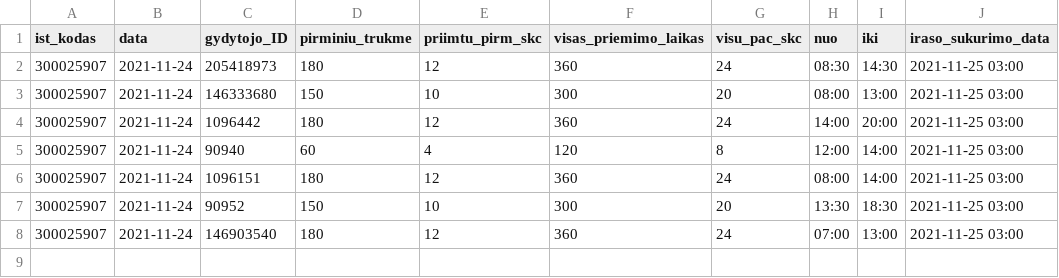
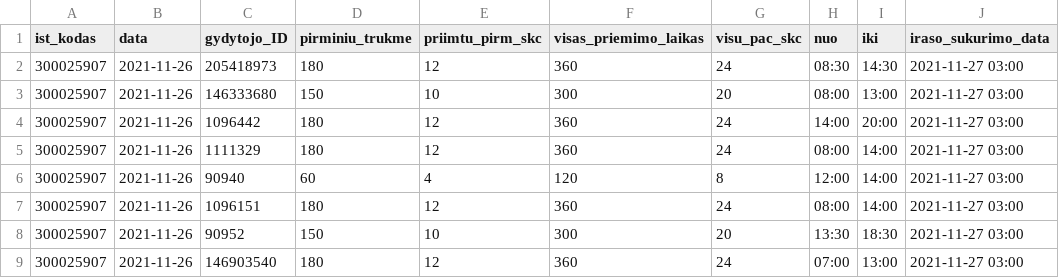
Before and after one commit to sveikatos-klinika/registrations_sveikatos-klinika, a CSV file: 300025907_family_doctors_visits_hours.csv, drawn as a sheet.

```diff
--- a/300025907_family_doctors_visits_hours.csv
+++ b/300025907_family_doctors_visits_hours.csv
@@ -1,8 +1,9 @@
 ist_kodas;data;gydytojo_ID;pirminiu_trukme;priimtu_pirm_skc;visas_priemimo_laikas;visu_pac_skc;nuo;iki;iraso_sukurimo_data
-300025907;2021-11-24;205418973;180;12;360;24;08:30;14:30;2021-11-25 03:00
-300025907;2021-11-24;146333680;150;10;300;20;08:00;13:00;2021-11-25 03:00
-300025907;2021-11-24;1096442;180;12;360;24;14:00;20:00;2021-11-25 03:00
-300025907;2021-11-24;90940;60;4;120;8;12:00;14:00;2021-11-25 03:00
-300025907;2021-11-24;1096151;180;12;360;24;08:00;14:00;2021-11-25 03:00
-300025907;2021-11-24;90952;150;10;300;20;13:30;18:30;2021-11-25 03:00
-300025907;2021-11-24;146903540;180;12;360;24;07:00;13:00;2021-11-25 03:00
+300025907;2021-11-26;205418973;180;12;360;24;08:30;14:30;2021-11-27 03:00
+300025907;2021-11-26;146333680;150;10;300;20;08:00;13:00;2021-11-27 03:00
+300025907;2021-11-26;1096442;180;12;360;24;14:00;20:00;2021-11-27 03:00
+300025907;2021-11-26;1111329;180;12;360;24;08:00;14:00;2021-11-27 03:00
+300025907;2021-11-26;90940;60;4;120;8;12:00;14:00;2021-11-27 03:00
+300025907;2021-11-26;1096151;180;12;360;24;08:00;14:00;2021-11-27 03:00
+300025907;2021-11-26;90952;150;10;300;20;13:30;18:30;2021-11-27 03:00
+300025907;2021-11-26;146903540;180;12;360;24;07:00;13:00;2021-11-27 03:00
```
Also changed, not shown: 300025907_free_registrations.csv.
